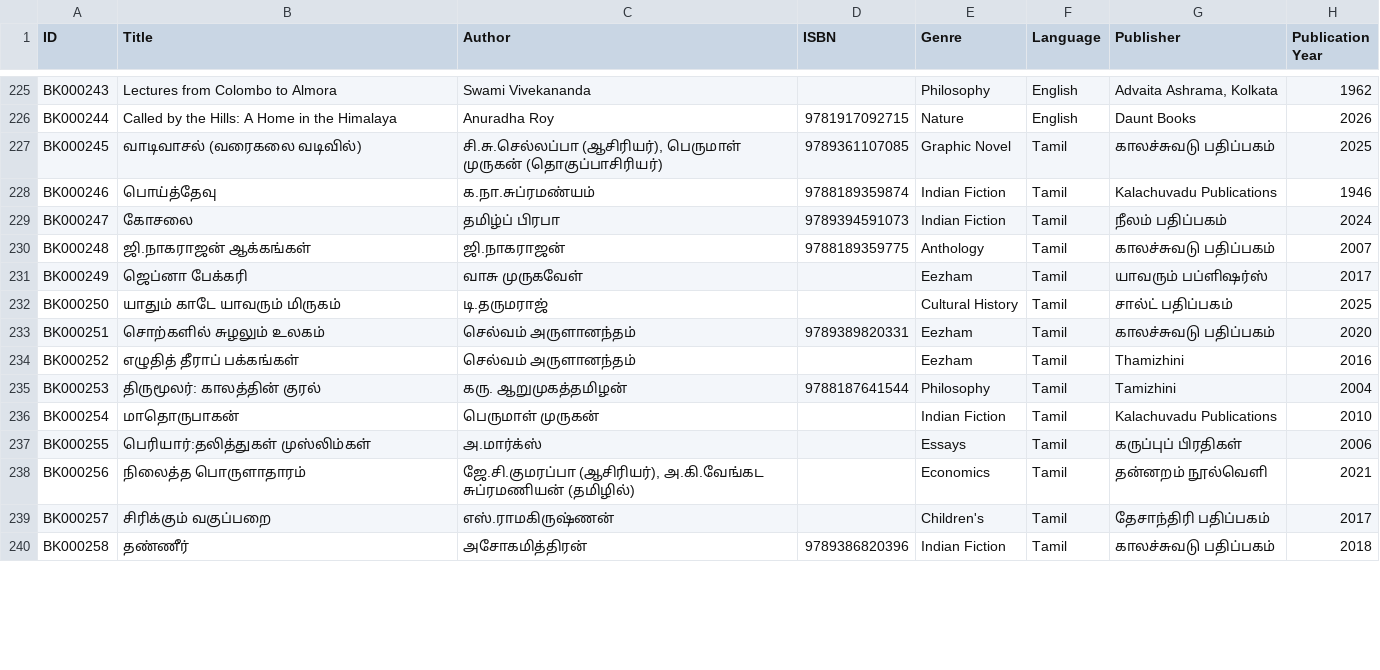
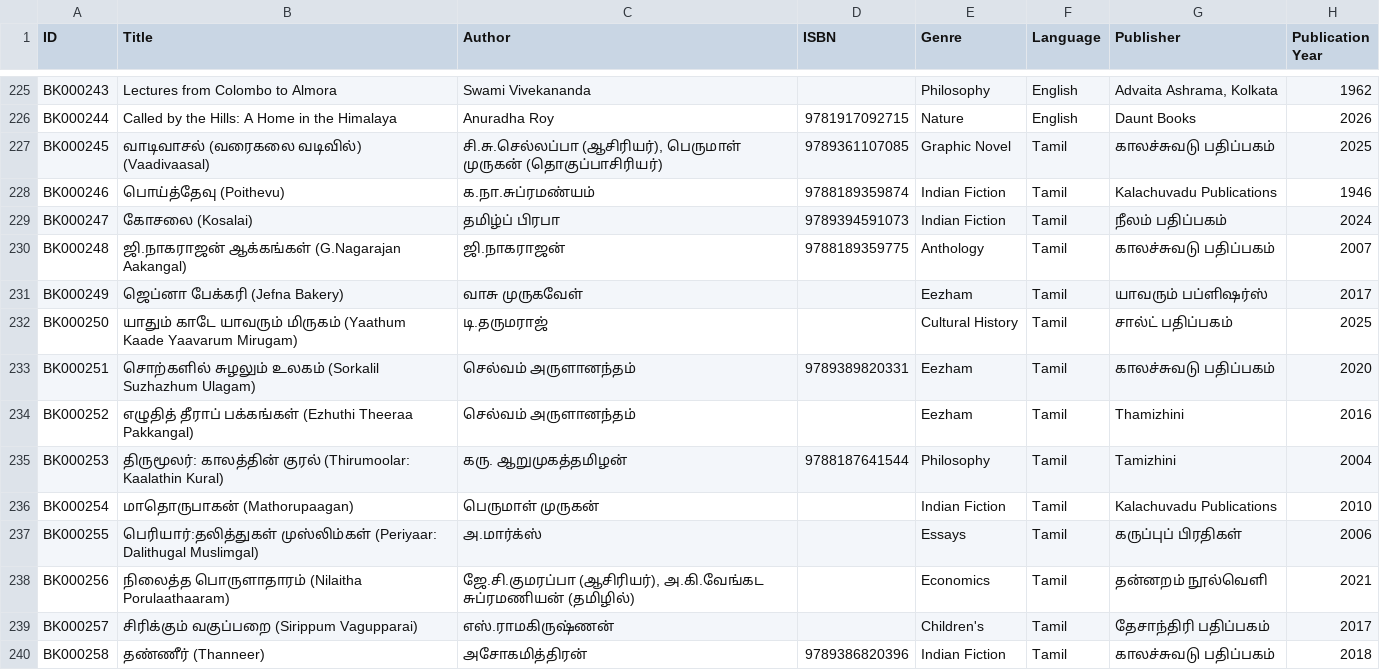
Before and after one commit to ejayaraman/books, a CSV file: data/books.csv, drawn as a sheet; only a part is shown, gaps mark what is left out; the diff covers the shown part only; the diff names each change by its address in the sheet, - before the commit and + after, or states it on an @@ line.

Commit message:
English title for Tamil books

```diff
--- a/data/books.csv
+++ b/data/books.csv
-B227 (Title): வாடிவாசல் (வரைகலை வடிவில்)
+B227 (Title): வாடிவாசல் (வரைகலை வடிவில்) (Vaadivaasal)
-B228 (Title): பொய்த்தேவு
+B228 (Title): பொய்த்தேவு (Poithevu)
-B229 (Title): கோசலை
+B229 (Title): கோசலை (Kosalai)
-B230 (Title): ஜி.நாகராஜன் ஆக்கங்கள்
+B230 (Title): ஜி.நாகராஜன் ஆக்கங்கள் (G.Nagarajan Aakangal)
-B231 (Title): ஜெப்னா பேக்கரி
+B231 (Title): ஜெப்னா பேக்கரி (Jefna Bakery)
-B232 (Title): யாதும் காடே யாவரும் மிருகம்
+B232 (Title): யாதும் காடே யாவரும் மிருகம் (Yaathum Kaade Yaavarum Mirugam)
-B233 (Title): சொற்களில் சுழலும் உலகம்
+B233 (Title): சொற்களில் சுழலும் உலகம் (Sorkalil Suzhazhum Ulagam)
-B234 (Title): எழுதித் தீராப் பக்கங்கள்
+B234 (Title): எழுதித் தீராப் பக்கங்கள் (Ezhuthi Theeraa Pakkangal)
-B235 (Title): திருமூலர்: காலத்தின் குரல்
+B235 (Title): திருமூலர்: காலத்தின் குரல் (Thirumoolar: Kaalathin Kural)
-B236 (Title): மாதொருபாகன்
+B236 (Title): மாதொருபாகன் (Mathorupaagan)
-B237 (Title): பெரியார்:தலித்துகள் முஸ்லிம்கள்
+B237 (Title): பெரியார்:தலித்துகள் முஸ்லிம்கள் (Periyaar: Dalithugal Muslimgal)
-B238 (Title): நிலைத்த பொருளாதாரம்
+B238 (Title): நிலைத்த பொருளாதாரம் (Nilaitha Porulaathaaram)
-B239 (Title): சிரிக்கும் வகுப்பறை
+B239 (Title): சிரிக்கும் வகுப்பறை (Sirippum Vagupparai)
-B240 (Title): தண்ணீர்
+B240 (Title): தண்ணீர் (Thanneer)
```
Also changed, not shown: 123 edited cells elsewhere in this file.
